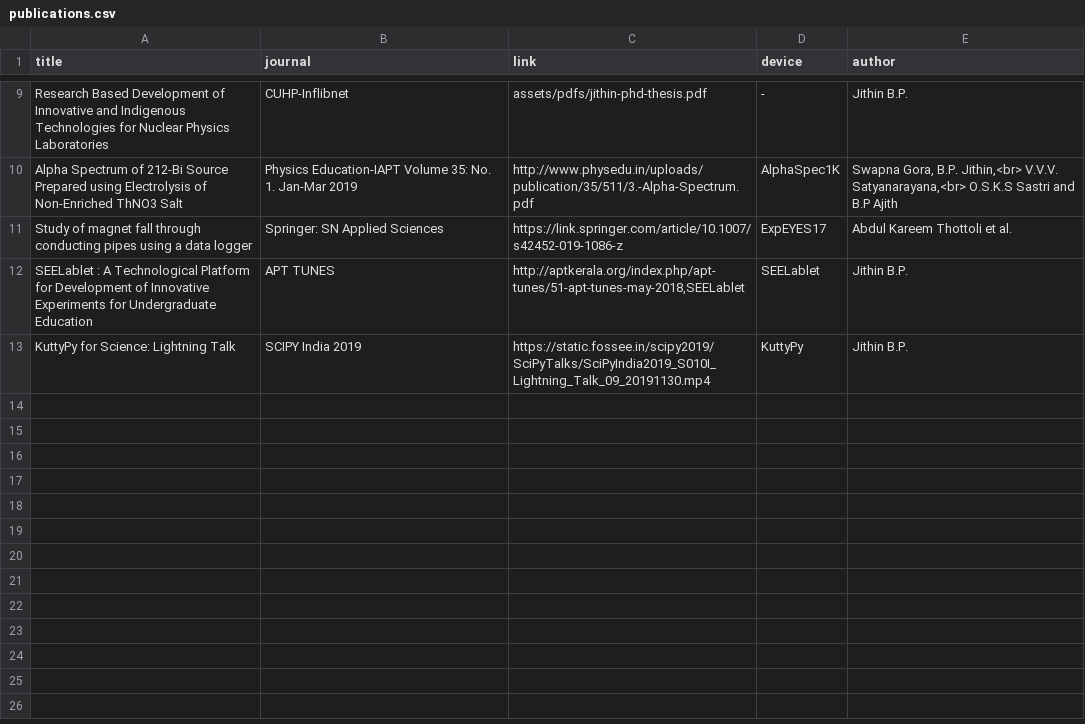
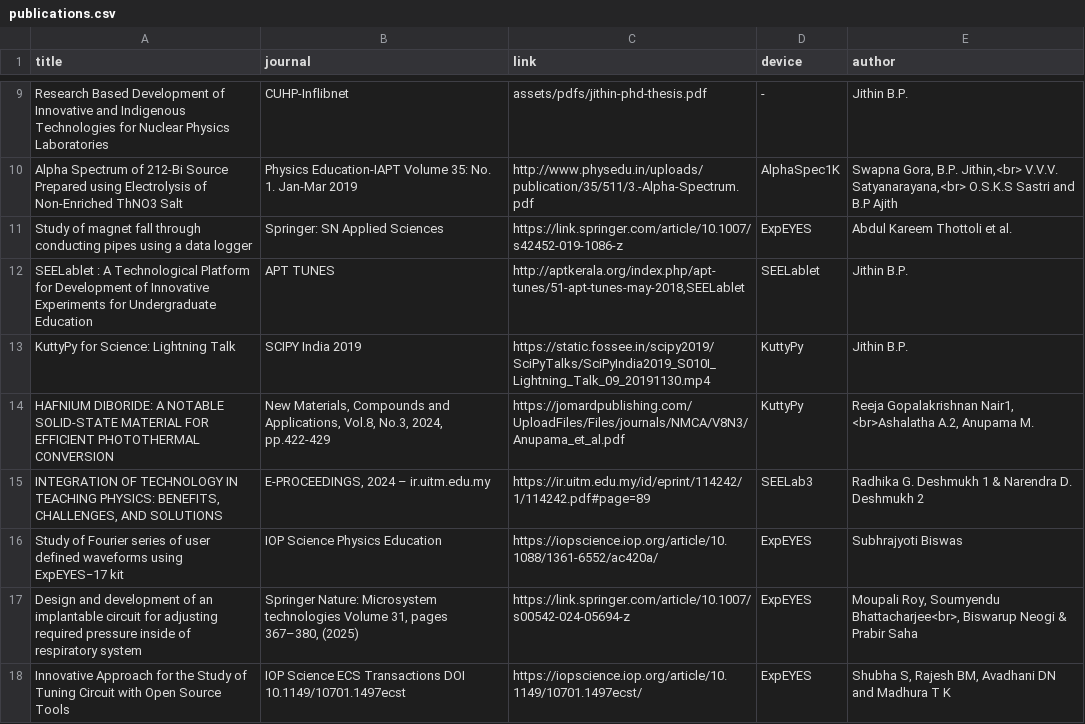
Before and after one commit to csparkresearch/csparkresearch.github.io, a CSV file: _data/publications.csv, drawn as a sheet; only a part is shown, gaps mark what is left out; the diff covers the shown part only.

Commit message:
new publications seelab/expeyes

```diff
--- a/_data/publications.csv
+++ b/_data/publications.csv
@@ -12 +12 @@ Alpha Spectrum of 212-Bi Source Prepared using Electrolysis of Non-Enriched ThNO
-Study of magnet fall through conducting pipes using a data logger,Springer: SN Applied Sciences,https://link.springer.com/article/10.1007/s42452-019-1086-z,ExpEYES17,Abdul Kareem Thottoli et al.
+"Study of magnet fall through conducting pipes using a data logger","Springer: SN Applied Sciences","https://link.springer.com/article/10.1007/s42452-019-1086-z","ExpEYES","Abdul Kareem Thottoli et al."
@@ -14,0 +15,6 @@ KuttyPy for Science: Lightning Talk, SCIPY India 2019,https://static.fossee.in/s
+"HAFNIUM DIBORIDE: A NOTABLE SOLID-STATE MATERIAL FOR
+EFFICIENT PHOTOTHERMAL CONVERSION","New Materials, Compounds and Applications, Vol.8, No.3, 2024, pp.422-429","https://jomardpublishing.com/UploadFiles/Files/journals/NMCA/V8N3/Anupama_et_al.pdf","KuttyPy","Reeja Gopalakrishnan Nair1, <br>Ashalatha A.2, Anupama M."
+"INTEGRATION OF TECHNOLOGY IN TEACHING PHYSICS: BENEFITS, CHALLENGES, AND SOLUTIONS","E-PROCEEDINGS, 2024 – ir.uitm.edu.my","https://ir.uitm.edu.my/id/eprint/114242/1/114242.pdf#page=89","SEELab3","Radhika G. Deshmukh 1 & Narendra D. Deshmukh 2"
+"Study of Fourier series of user defined waveforms using ExpEYES−17 kit","IOP Science Physics Education","https://iopscience.iop.org/article/10.1088/1361-6552/ac420a/","ExpEYES","Subhrajyoti Biswas"
+"Design and development of an implantable circuit for adjusting required pressure inside of respiratory system","Springer Nature: Microsystem technologies Volume 31, pages 367–380, (2025)","https://link.springer.com/article/10.1007/s00542-024-05694-z","ExpEYES","Moupali Roy, Soumyendu Bhattacharjee<br>, Biswarup Neogi & Prabir Saha"
+"Innovative Approach for the Study of Tuning Circuit with Open Source Tools","IOP Science ECS Transactions DOI 10.1149/10701.1497ecst","https://iopscience.iop.org/article/10.1149/10701.1497ecst/","ExpEYES","Shubha S, Rajesh BM, Avadhani DN and Madhura T K"
```
Also changed, not shown: 8 added rows elsewhere in this file, _data/publications_related.csv, 1 other file.
